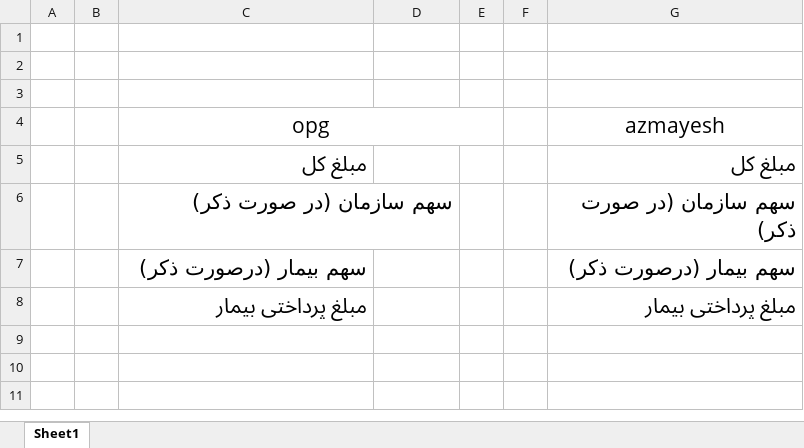
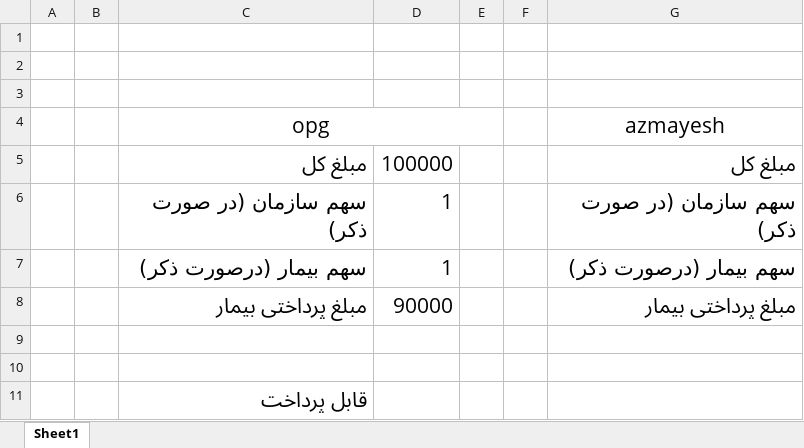
Before and after one commit to khode-alishon/madical_calculator, an Excel workbook: opg.xlsx, sheet Sheet1, drawn as a sheet; values as stored, in another font and other column widths than the file's, no borders; the diff names each change by its address in the sheet, - before the commit and + after, or states it on an @@ line.

```diff
--- a/opg.xlsx (sheet Sheet1)
+++ b/opg.xlsx (sheet Sheet1)
-D5: (empty)
+D5: 100000
-D6:D7: (empty)
+D6:D7: 1
-D8: (empty)
+D8: 90000
+row 9: (empty)
+row 10: (empty)
+row 11:  |  | قابل پرداخت
```
Also changed, not shown: 1 other file.
